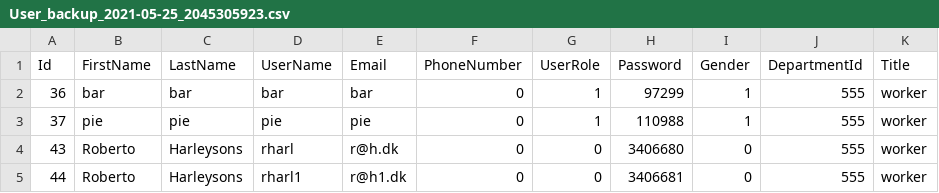
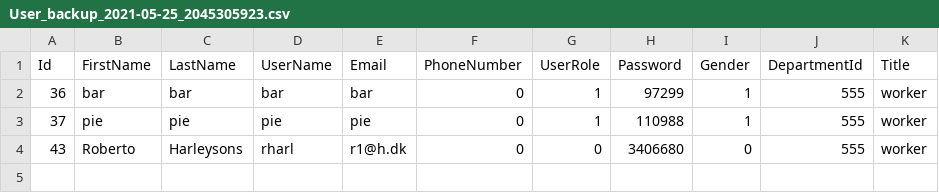
Before and after one commit to Eperty123/ArlaEksamen, a CSV file: src/Resources/User_backup_2021-05-25_2045305923.csv, drawn as a sheet.

Commit message:
Fixed user import from csv

```diff
--- a/src/Resources/User_backup_2021-05-25_2045305923.csv
+++ b/src/Resources/User_backup_2021-05-25_2045305923.csv
@@ -3,3 +3,2 @@ Id;FirstName;LastName;UserName;Email;PhoneNumber;UserRole;Password;Gender;Depart
 37;pie;pie;pie;pie;0;1;110988;1;555;worker
-43;Roberto;Harleysons;rharl;r@h.dk;0;0;3406680;0;555;worker
-44;Roberto;Harleysons;rharl1;r@h1.dk;0;0;3406681;0;555;worker
+43;Roberto;Harleysons;rharl;r1@h.dk;0;0;3406680;0;555;worker
```
Also changed, not shown: 5 other files.
